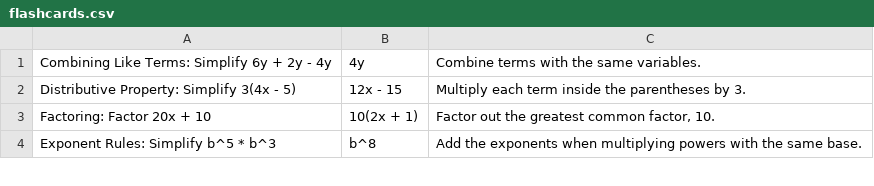
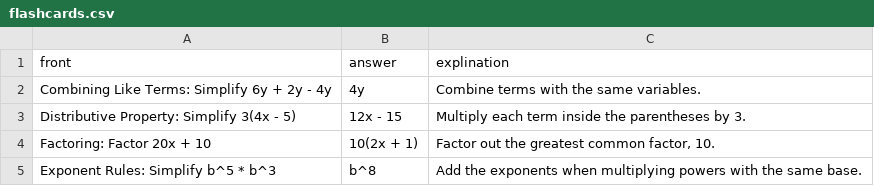
Before and after one commit to KiNGZIONSKY/flashcards, a CSV file: flashcards.csv, drawn as a sheet; only a part is shown.

Commit message:
Update flashcards.csv

```diff
--- a/flashcards.csv
+++ b/flashcards.csv
@@ -1 +1,2 @@
+front, answer, explination
 "Combining Like Terms: Simplify 6y + 2y - 4y","4y","Combine terms with the same variables."
```
